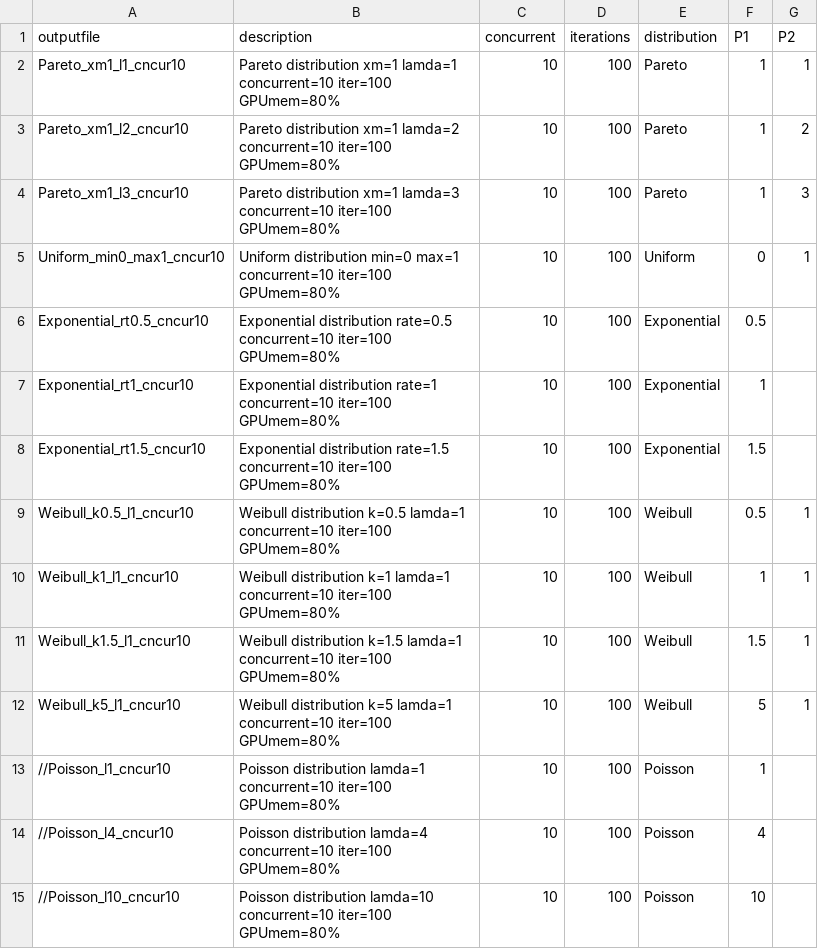
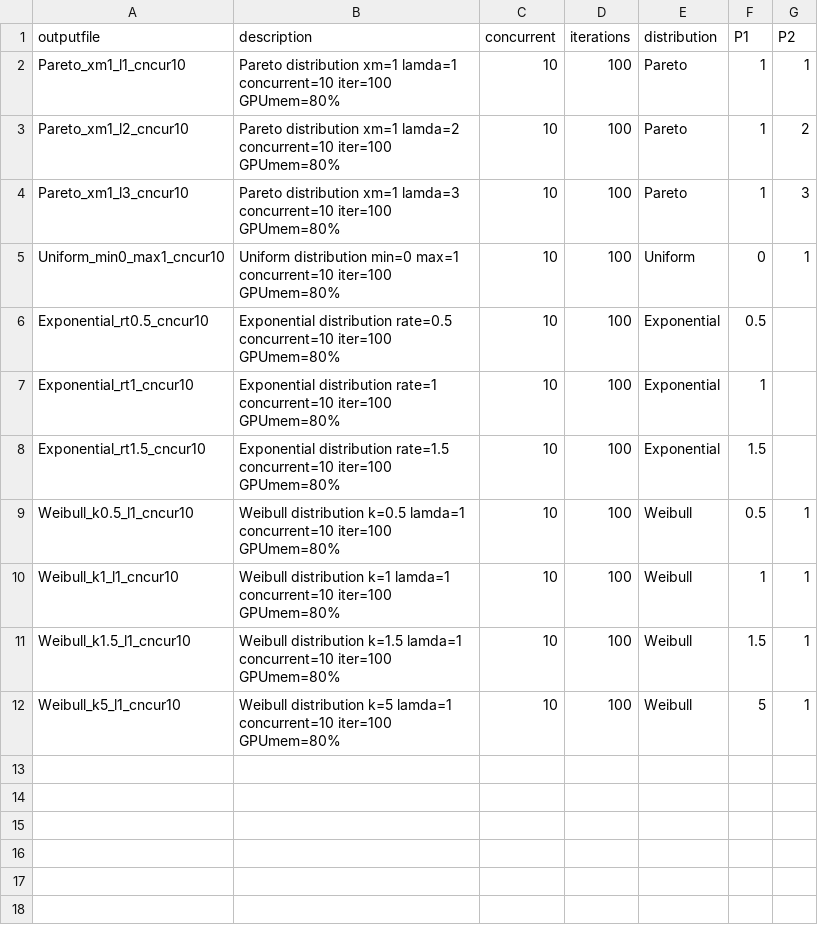
Before and after one commit to rai-project/trims-tools, a CSV file: scripts/dist_exp_conc_10.csv, drawn as a sheet; the diff names each change by its address in the sheet, - before the commit and + after, or states it on an @@ line.

Commit message:
remove poisson

```diff
--- a/scripts/dist_exp_conc_10.csv
+++ b/scripts/dist_exp_conc_10.csv
-row 13: //Poisson_l1_cncur10 | Poisson distribution lamda=1 concurrent=10 iter=100 GPUmem=80% | 10 | 100 | Poisson | 1
-row 14: //Poisson_l4_cncur10 | Poisson distribution lamda=4 concurrent=10 iter=100 GPUmem=80% | 10 | 100 | Poisson | 4
-row 15: //Poisson_l10_cncur10 | Poisson distribution lamda=10 concurrent=10 iter=100 GPUmem=80% | 10 | 100 | Poisson | 10
```
Also changed, not shown: scripts/dist_exp_conc_1.csv, scripts/dist_exp_conc_5.csv.
